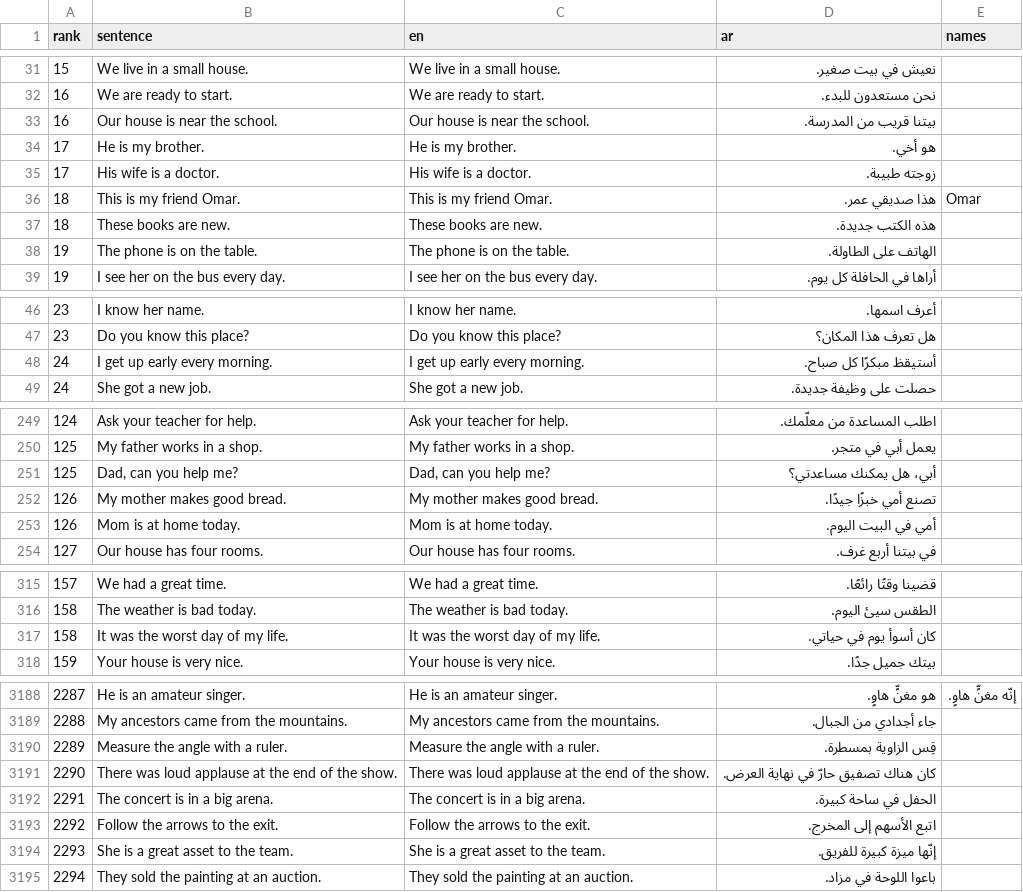
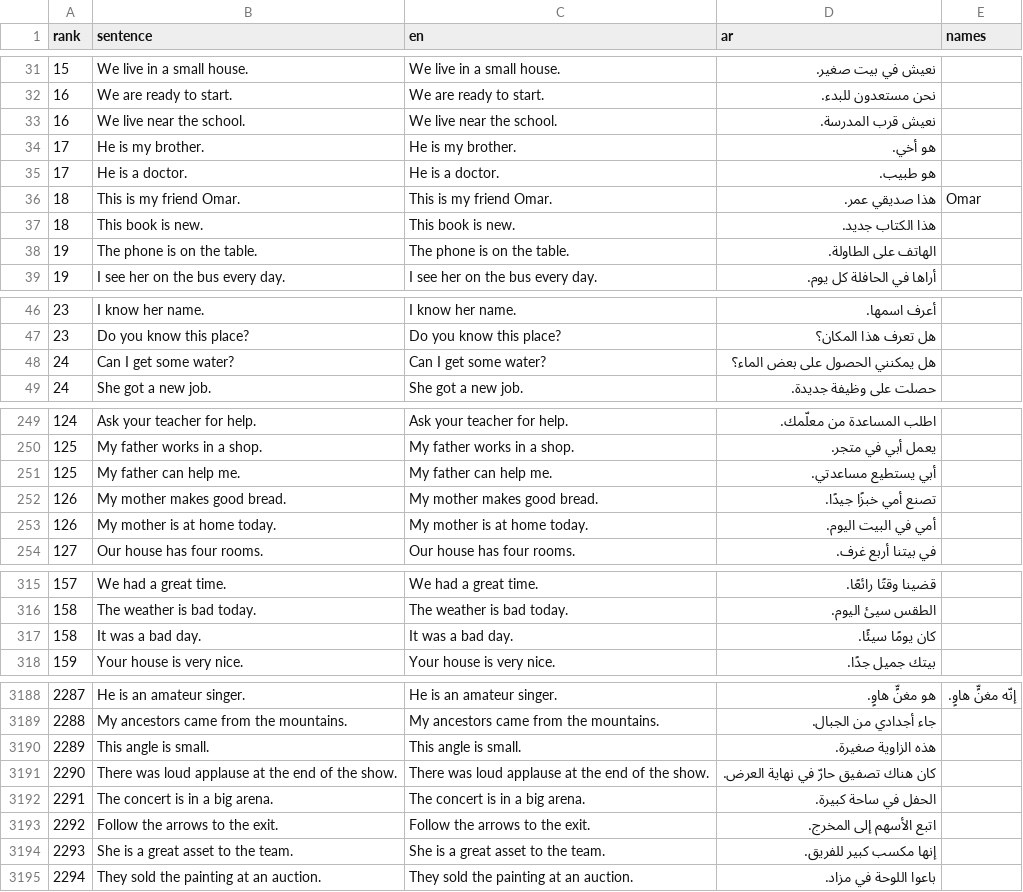
Before and after one commit to raedj/streamlit-example, a TSV file: polyglot-academy/content/wordlists/en.examples.tsv, drawn as a sheet; only a part is shown, gaps mark what is left out; the diff covers the shown part only.

```diff
--- a/polyglot-academy/content/wordlists/en.examples.tsv
+++ b/polyglot-academy/content/wordlists/en.examples.tsv
@@ -32,7 +32,7 @@ rank	sentence	en	ar	names
 16	We are ready to start.	We are ready to start.	نحن مستعدون للبدء.
-16	Our house is near the school.	Our house is near the school.	بيتنا قريب من المدرسة.
+16	We live near the school.	We live near the school.	نعيش قرب المدرسة.
 17	He is my brother.	He is my brother.	هو أخي.
-17	His wife is a doctor.	His wife is a doctor.	زوجته طبيبة.
+17	He is a doctor.	He is a doctor.	هو طبيب.
 18	This is my friend Omar.	This is my friend Omar.	هذا صديقي عمر.	Omar
-18	These books are new.	These books are new.	هذه الكتب جديدة.
+18	This book is new.	This book is new.	هذا الكتاب جديد.
 19	The phone is on the table.	The phone is on the table.	الهاتف على الطاولة.
@@ -47,3 +47,3 @@ rank	sentence	en	ar	names
 23	Do you know this place?	Do you know this place?	هل تعرف هذا المكان؟
-24	I get up early every morning.	I get up early every morning.	أستيقظ مبكرًا كل صباح.
+24	Can I get some water?	Can I get some water?	هل يمكنني الحصول على بعض الماء؟
 24	She got a new job.	She got a new job.	حصلت على وظيفة جديدة.
@@ -250,5 +250,5 @@ rank	sentence	en	ar	names
 125	My father works in a shop.	My father works in a shop.	يعمل أبي في متجر.
-125	Dad, can you help me?	Dad, can you help me?	أبي، هل يمكنك مساعدتي؟
+125	My father can help me.	My father can help me.	أبي يستطيع مساعدتي.
 126	My mother makes good bread.	My mother makes good bread.	تصنع أمي خبزًا جيدًا.
-126	Mom is at home today.	Mom is at home today.	أمي في البيت اليوم.
+126	My mother is at home today.	My mother is at home today.	أمي في البيت اليوم.
 127	Our house has four rooms.	Our house has four rooms.	في بيتنا أربع غرف.
@@ -316,3 +316,3 @@ rank	sentence	en	ar	names
 158	The weather is bad today.	The weather is bad today.	الطقس سيئ اليوم.
-158	It was the worst day of my life.	It was the worst day of my life.	كان أسوأ يوم في حياتي.
+158	It was a bad day.	It was a bad day.	كان يومًا سيئًا.
 159	Your house is very nice.	Your house is very nice.	بيتك جميل جدًا.
@@ -3189,3 +3189,3 @@ rank	sentence	en	ar	names
 2288	My ancestors came from the mountains.	My ancestors came from the mountains.	جاء أجدادي من الجبال.
-2289	Measure the angle with a ruler.	Measure the angle with a ruler.	قِس الزاوية بمسطرة.
+2289	This angle is small.	This angle is small.	هذه الزاوية صغيرة.
 2290	There was loud applause at the end of the show.	There was loud applause at the end of the show.	كان هناك تصفيق حارّ في نهاية العرض.
@@ -3193,3 +3193,3 @@ rank	sentence	en	ar	names
 2292	Follow the arrows to the exit.	Follow the arrows to the exit.	اتبع الأسهم إلى المخرج.
-2293	She is a great asset to the team.	She is a great asset to the team.	إنّها ميزة كبيرة للفريق.
+2293	She is a great asset to the team.	She is a great asset to the team.	إنها مكسب كبير للفريق.
 2294	They sold the painting at an auction.	They sold the painting at an auction.	باعوا اللوحة في مزاد.
```
Also changed, not shown: 43 edited cells elsewhere in this file, polyglot-academy/content/wordlists/en.words.tsv, polyglot-academy/content/wordlists/ms.examples.tsv, 44 other files.
